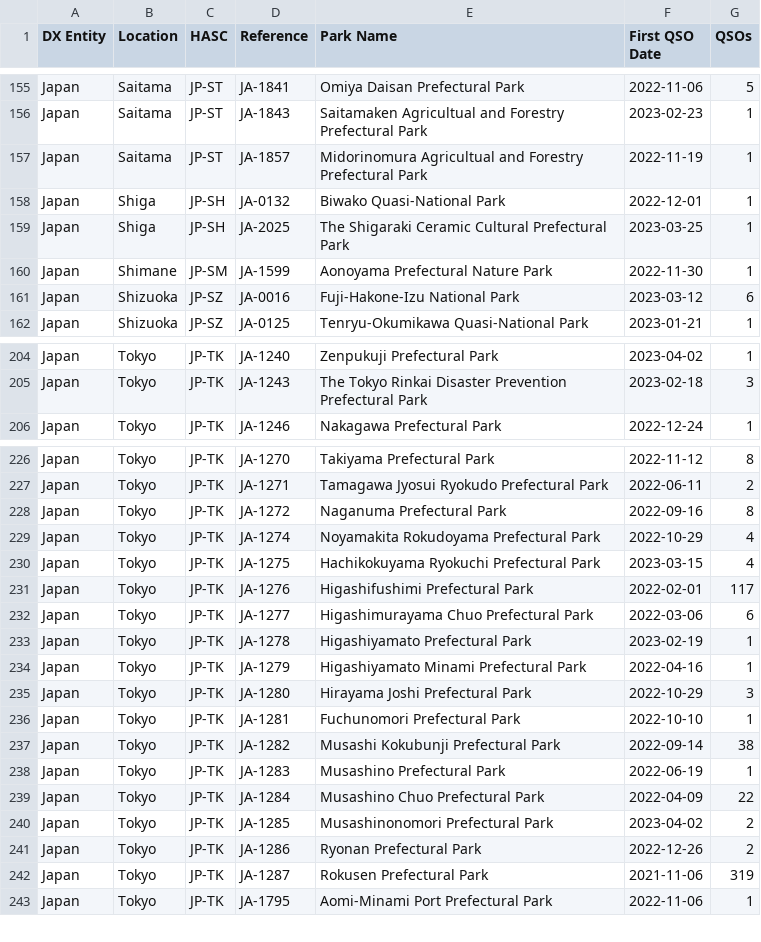
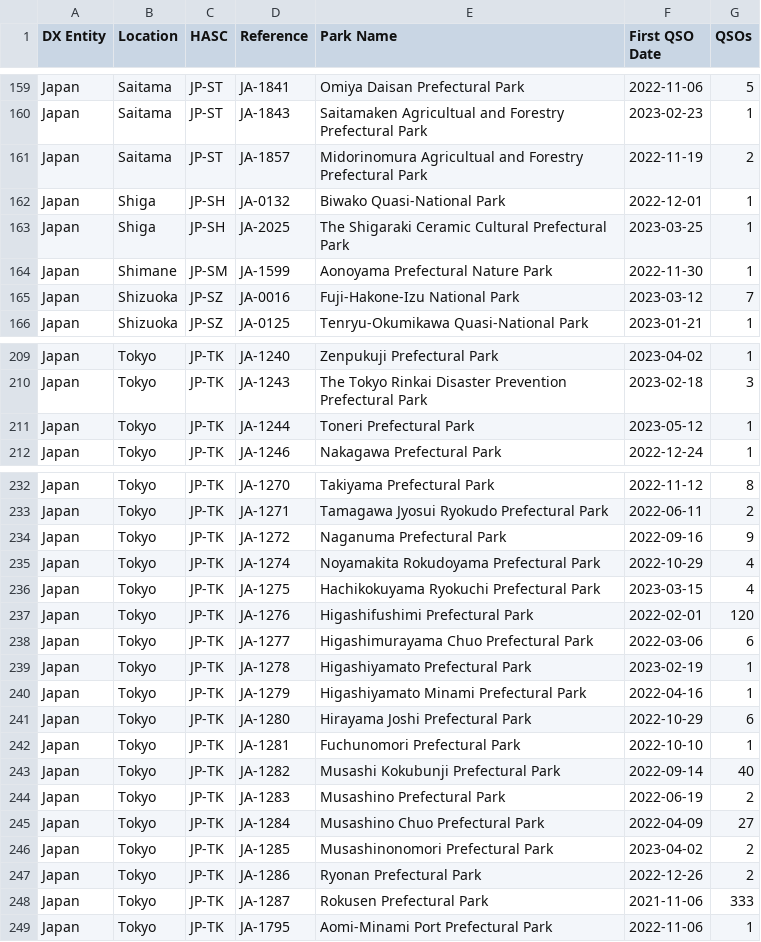
Before and after one commit to tyjcode/y001, a CSV file: hunter_parks.csv, drawn as a sheet; only a part is shown, gaps mark what is left out; the diff covers the shown part only.

```diff
--- a/hunter_parks.csv
+++ b/hunter_parks.csv
@@ -156,3 +160,3 @@
 "Japan","Saitama","JP-ST","JA-1843","Saitamaken Agricultual and Forestry Prefectural Park","2023-02-23",1
-"Japan","Saitama","JP-ST","JA-1857","Midorinomura Agricultual and Forestry Prefectural Park","2022-11-19",1
+"Japan","Saitama","JP-ST","JA-1857","Midorinomura Agricultual and Forestry Prefectural Park","2022-11-19",2
 "Japan","Shiga","JP-SH","JA-0132","Biwako Quasi-National Park","2022-12-01",1
@@ -160,3 +164,3 @@
 "Japan","Shimane","JP-SM","JA-1599","Aonoyama Prefectural Nature Park","2022-11-30",1
-"Japan","Shizuoka","JP-SZ","JA-0016","Fuji-Hakone-Izu National Park","2023-03-12",6
+"Japan","Shizuoka","JP-SZ","JA-0016","Fuji-Hakone-Izu National Park","2023-03-12",7
 "Japan","Shizuoka","JP-SZ","JA-0125","Tenryu-Okumikawa Quasi-National Park","2023-01-21",1
@@ -205,2 +210,3 @@
 "Japan","Tokyo","JP-TK","JA-1243","The Tokyo Rinkai Disaster Prevention Prefectural Park","2023-02-18",3
+"Japan","Tokyo","JP-TK","JA-1244","Toneri Prefectural Park","2023-05-12",1
 "Japan","Tokyo","JP-TK","JA-1246","Nakagawa Prefectural Park","2022-12-24",1
@@ -227,6 +233,6 @@
 "Japan","Tokyo","JP-TK","JA-1271","Tamagawa Jyosui Ryokudo Prefectural Park","2022-06-11",2
-"Japan","Tokyo","JP-TK","JA-1272","Naganuma Prefectural Park","2022-09-16",8
+"Japan","Tokyo","JP-TK","JA-1272","Naganuma Prefectural Park","2022-09-16",9
 "Japan","Tokyo","JP-TK","JA-1274","Noyamakita Rokudoyama Prefectural Park","2022-10-29",4
 "Japan","Tokyo","JP-TK","JA-1275","Hachikokuyama Ryokuchi Prefectural Park","2023-03-15",4
-"Japan","Tokyo","JP-TK","JA-1276","Higashifushimi Prefectural Park","2022-02-01",117
+"Japan","Tokyo","JP-TK","JA-1276","Higashifushimi Prefectural Park","2022-02-01",120
 "Japan","Tokyo","JP-TK","JA-1277","Higashimurayama Chuo Prefectural Park","2022-03-06",6
@@ -234,10 +240,10 @@
 "Japan","Tokyo","JP-TK","JA-1279","Higashiyamato Minami Prefectural Park","2022-04-16",1
-"Japan","Tokyo","JP-TK","JA-1280","Hirayama Joshi Prefectural Park","2022-10-29",3
+"Japan","Tokyo","JP-TK","JA-1280","Hirayama Joshi Prefectural Park","2022-10-29",6
 "Japan","Tokyo","JP-TK","JA-1281","Fuchunomori Prefectural Park","2022-10-10",1
-"Japan","Tokyo","JP-TK","JA-1282","Musashi Kokubunji Prefectural Park","2022-09-14",38
-"Japan","Tokyo","JP-TK","JA-1283","Musashino Prefectural Park","2022-06-19",1
-"Japan","Tokyo","JP-TK","JA-1284","Musashino Chuo Prefectural Park","2022-04-09",22
+"Japan","Tokyo","JP-TK","JA-1282","Musashi Kokubunji Prefectural Park","2022-09-14",40
+"Japan","Tokyo","JP-TK","JA-1283","Musashino Prefectural Park","2022-06-19",2
+"Japan","Tokyo","JP-TK","JA-1284","Musashino Chuo Prefectural Park","2022-04-09",27
 "Japan","Tokyo","JP-TK","JA-1285","Musashinonomori Prefectural Park","2023-04-02",2
 "Japan","Tokyo","JP-TK","JA-1286","Ryonan Prefectural Park","2022-12-26",2
-"Japan","Tokyo","JP-TK","JA-1287","Rokusen Prefectural Park","2021-11-06",319
+"Japan","Tokyo","JP-TK","JA-1287","Rokusen Prefectural Park","2021-11-06",333
 "Japan","Tokyo","JP-TK","JA-1795","Aomi-Minami Port Prefectural Park","2022-11-06",1
```
Also changed, not shown: 5 added rows and 16 edited cells elsewhere in this file.
